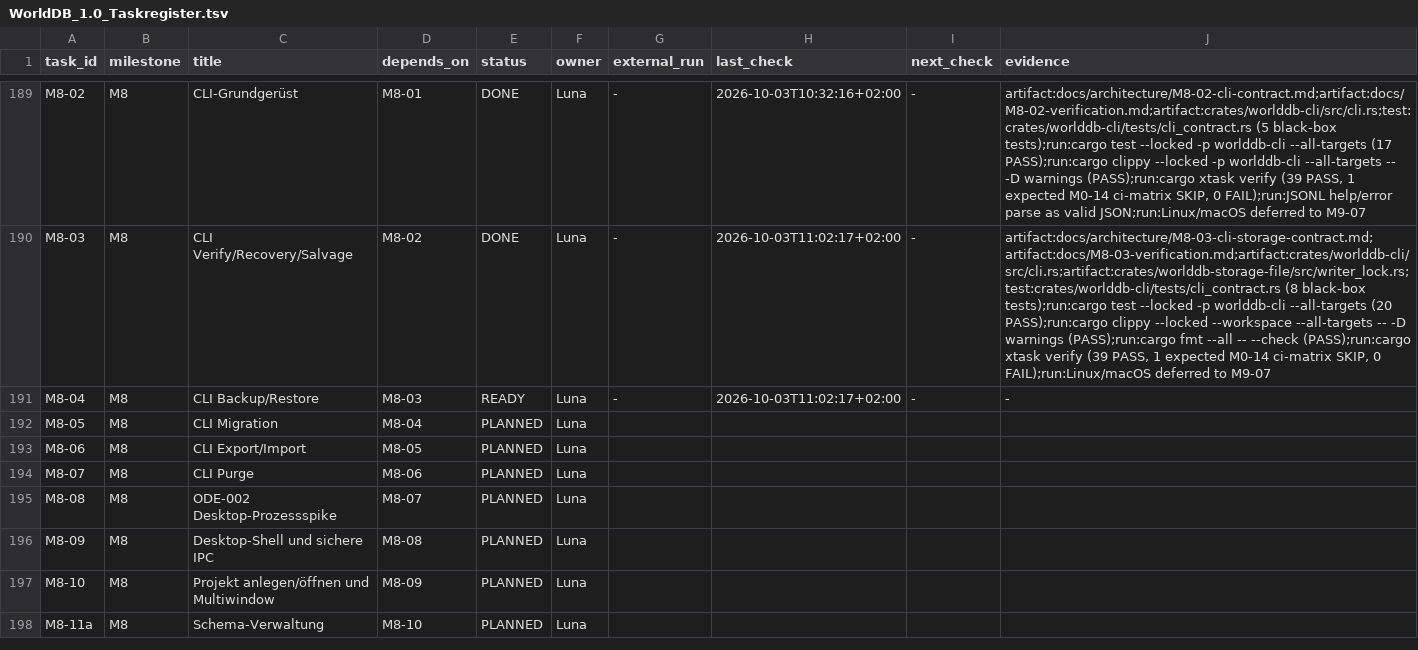
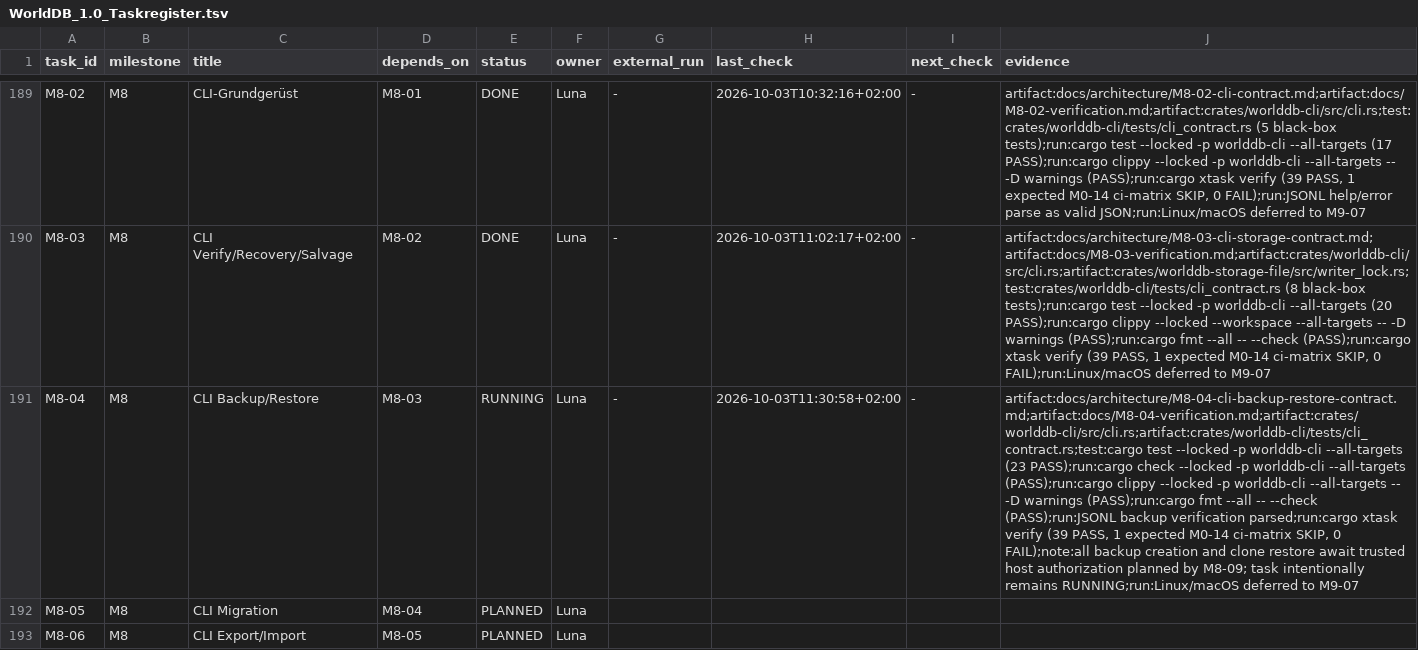
Before and after one commit to klarck36/WorldDB, a TSV file: WorldDB_1.0_Taskregister.tsv, drawn as a sheet; only a part is shown, gaps mark what is left out; the shorter side is filled out with more unchanged rows; the diff names each change by its address in the sheet, - before the commit and + after, or states it on an @@ line.

Commit message:
feat: add secure CLI backup verification contract

```diff
--- a/WorldDB_1.0_Taskregister.tsv
+++ b/WorldDB_1.0_Taskregister.tsv
-E191 (status): READY
+E191 (status): RUNNING
-H191 (last_check): 2026-10-03T11:02:17+02:00
+H191 (last_check): 2026-10-03T11:30:58+02:00
-J191 (evidence): -
+J191 (evidence): artifact:docs/architecture/M8-04-cli-backup-restore-contract.md;artifact:docs/M8-04-verification.md;artifact:crates/worlddb-cli/src/cli.rs;artifact:crates/worlddb-cli/tests/cli_contract.rs;test:cargo test --locked -p worlddb-cli --all-targets (23 PASS);run:cargo check --locked -p worlddb-cli --all-targets (PASS);run:cargo clippy --locked -p worlddb-cli --all-targets -- -D warnings (PASS);run:cargo fmt --all -- --check (PASS);run:JSONL backup verification parsed;run:cargo xtask verify (39 PASS, 1 expected M0-14 ci-matrix SKIP, 0 FAIL);note:all backup creation and clone restore await trusted host authorization planned by M8-09; task intentionally remains RUNNING;run:Linux/macOS deferred to M9-07
```
Also changed, not shown: 5 other files.
